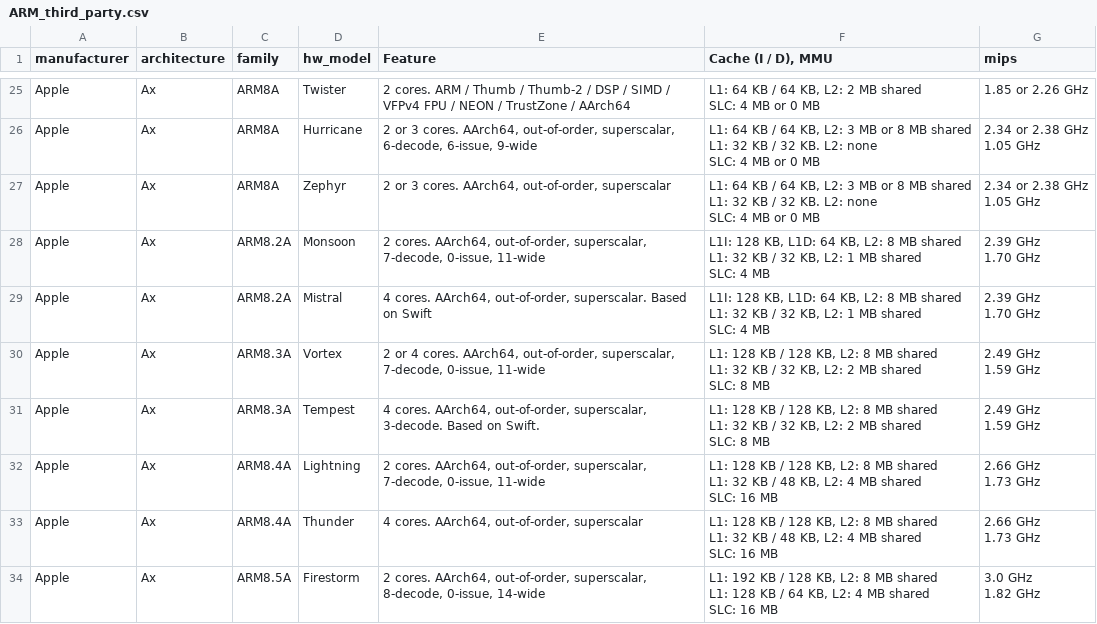
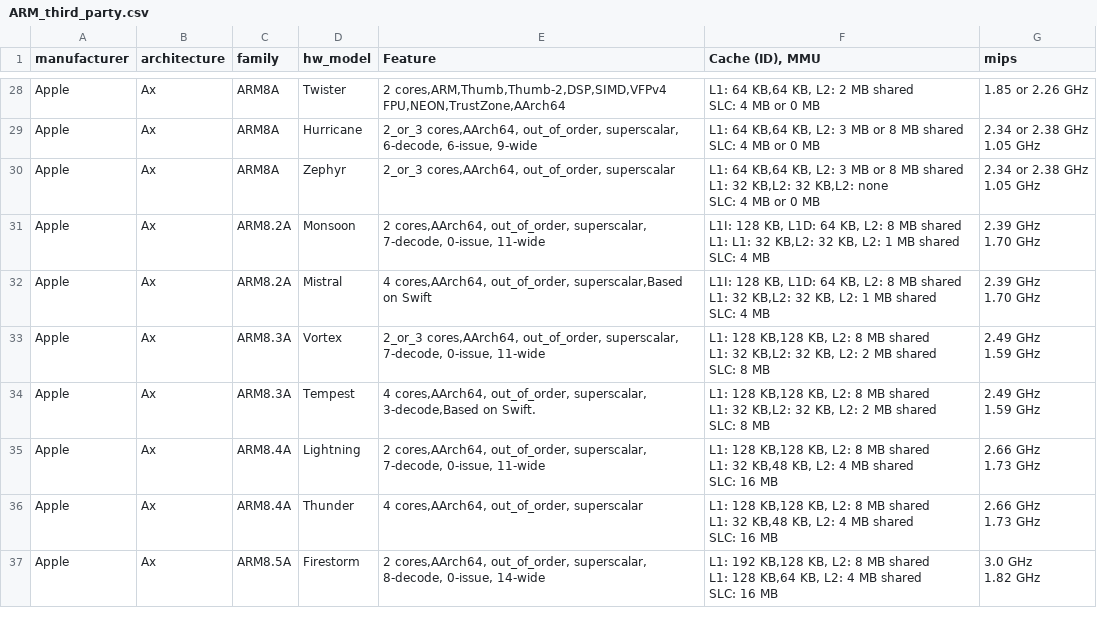
Before and after one commit to warichter1/processors, a CSV file: ARM/ARM_third_party.csv, drawn as a sheet; only a part is shown, gaps mark what is left out; addresses are those after the commit; ↵ is a line break in a cell; the diff covers the shown part only; the diff names each change by its address in the sheet, - before the commit and + after, or states it on an @@ line.

Commit message:
Cleanup Features, filter Cache

```diff
--- a/ARM/ARM_third_party.csv
+++ b/ARM/ARM_third_party.csv
-F1: Cache (I / D), MMU
+F1: Cache (ID), MMU
-E28 (Feature): 2 cores. ARM / Thumb / Thumb-2 / DSP / SIMD / VFPv4 FPU / NEON / TrustZone / AArch64
+E28 (Feature): 2 cores,ARM,Thumb,Thumb-2,DSP,SIMD,VFPv4 FPU,NEON,TrustZone,AArch64
-F28 (Cache (ID), MMU): L1: 64 KB / 64 KB, L2:…
+F28 (Cache (ID), MMU): L1: 64 KB,64 KB, L2:…
-E29 (Feature): 2 or 3 cores. AArch64, out-of-order, superscalar, 6-decode,…
+E29 (Feature): 2_or_3 cores,AArch64, out_of_order, superscalar, 6-decode,…
-F29 (Cache (ID), MMU): L1: 64 KB / 64 KB, L2: 3 MB or 8 MB shared ↵ L1: 32 KB / 32 KB. L2: none ↵ SLC: 4…
+F29 (Cache (ID), MMU): L1: 64 KB,64 KB, L2: 3 MB or 8 MB shared ↵ SLC: 4…
-E30 (Feature): 2 or 3 cores. AArch64, out-of-order, superscalar
+E30 (Feature): 2_or_3 cores,AArch64, out_of_order, superscalar
-F30 (Cache (ID), MMU): L1: 64 KB / 64 KB, L2: 3 MB or 8 MB shared ↵ L1: 32 KB / 32 KB. L2: none ↵ SLC:…
+F30 (Cache (ID), MMU): L1: 64 KB,64 KB, L2: 3 MB or 8 MB shared ↵ L1: 32 KB,L2: 32 KB,L2: none ↵ SLC:…
-E31 (Feature): 2 cores. AArch64, out-of-order, superscalar, 7-decode,…
+E31 (Feature): 2 cores,AArch64, out_of_order, superscalar, 7-decode,…
-F31 (Cache (ID), MMU): …shared ↵ L1: 32 KB / 32 KB,…
+F31 (Cache (ID), MMU): …shared ↵ L1: L1: 32 KB,L2: 32 KB,…
-E32 (Feature): 4 cores. AArch64, out-of-order, superscalar. Based on Swift
+E32 (Feature): 4 cores,AArch64, out_of_order, superscalar,Based on Swift
-F32 (Cache (ID), MMU): …L1: 32 KB / 32 KB,…
+F32 (Cache (ID), MMU): …L1: 32 KB,L2: 32 KB,…
-E33 (Feature): 2 or 4 cores. AArch64, out-of-order, superscalar, 7-decode,…
+E33 (Feature): 2_or_3 cores,AArch64, out_of_order, superscalar, 7-decode,…
-F33:F34 (Cache (ID), MMU): L1: 128 KB / 128 KB, L2: 8 MB shared ↵ L1: 32 KB / 32 KB,…
+F33:F34 (Cache (ID), MMU): L1: 128 KB,128 KB, L2: 8 MB shared ↵ L1: 32 KB,L2: 32 KB,…
-E34 (Feature): 4 cores. AArch64, out-of-order, superscalar, 3-decode. Based on Swift.
+E34 (Feature): 4 cores,AArch64, out_of_order, superscalar, 3-decode,Based on Swift.
-E35 (Feature): 2 cores. AArch64, out-of-order, superscalar, 7-decode,…
+E35 (Feature): 2 cores,AArch64, out_of_order, superscalar, 7-decode,…
-F35:F36 (Cache (ID), MMU): L1: 128 KB / 128 KB, L2: 8 MB shared ↵ L1: 32 KB / 48 KB, L2:…
+F35:F36 (Cache (ID), MMU): L1: 128 KB,128 KB, L2: 8 MB shared ↵ L1: 32 KB,48 KB, L2:…
-E36 (Feature): 4 cores. AArch64, out-of-order, superscalar
+E36 (Feature): 4 cores,AArch64, out_of_order, superscalar
-E37 (Feature): 2 cores. AArch64, out-of-order, superscalar, 8-decode,…
+E37 (Feature): 2 cores,AArch64, out_of_order, superscalar, 8-decode,…
-F37 (Cache (ID), MMU): L1: 192 KB / 128 KB, L2: 8 MB shared ↵ L1: 128 KB / 64 KB, L2:…
+F37 (Cache (ID), MMU): L1: 192 KB,128 KB, L2: 8 MB shared ↵ L1: 128 KB,64 KB, L2:…
```
Also changed, not shown: 3 added rows and 68 edited cells elsewhere in this file, 1 other file.
